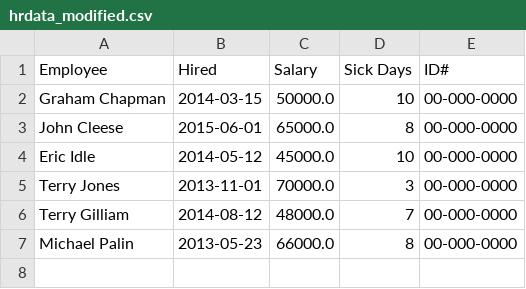
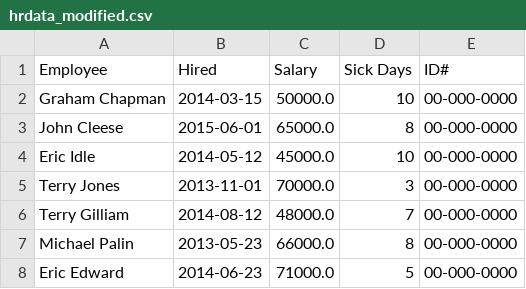
Before and after one commit to Kaif-2804/pythonCSV, a CSV file: hrdata_modified.csv, drawn as a sheet; the diff names each change by its address in the sheet, - before the commit and + after, or states it on an @@ line.

Commit message:
fixed add row program

```diff
--- a/hrdata_modified.csv
+++ b/hrdata_modified.csv
+row 8: Eric Edward | 2014-06-23 | 71000.0 | 5 | 00-000-0000
```
